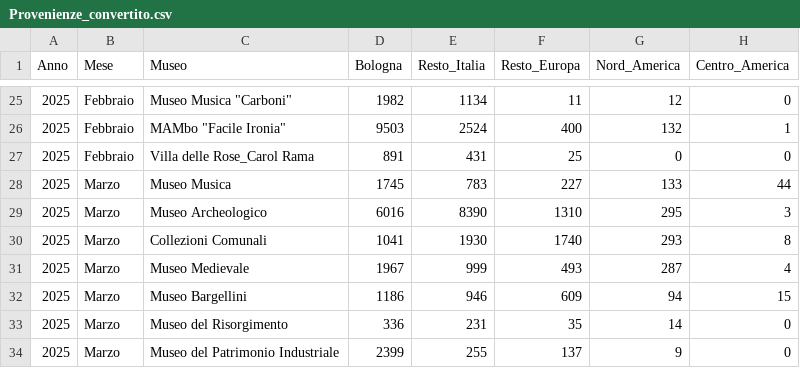
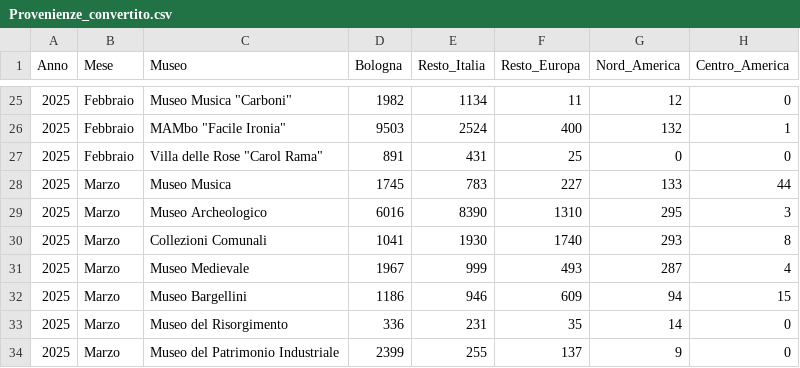
Before and after one commit to Lucab73/Dashboard-Musei, a CSV file: Provenienze_convertito.csv, drawn as a sheet; only a part is shown, gaps mark what is left out; the diff names each change by its address in the sheet, - before the commit and + after, or states it on an @@ line.

Commit message:
Update Provenienze_convertito.csv

```diff
--- a/Provenienze_convertito.csv
+++ b/Provenienze_convertito.csv
-C27 (Museo): Villa delle Rose_Carol Rama
+C27 (Museo): Villa delle Rose "Carol Rama"
```
